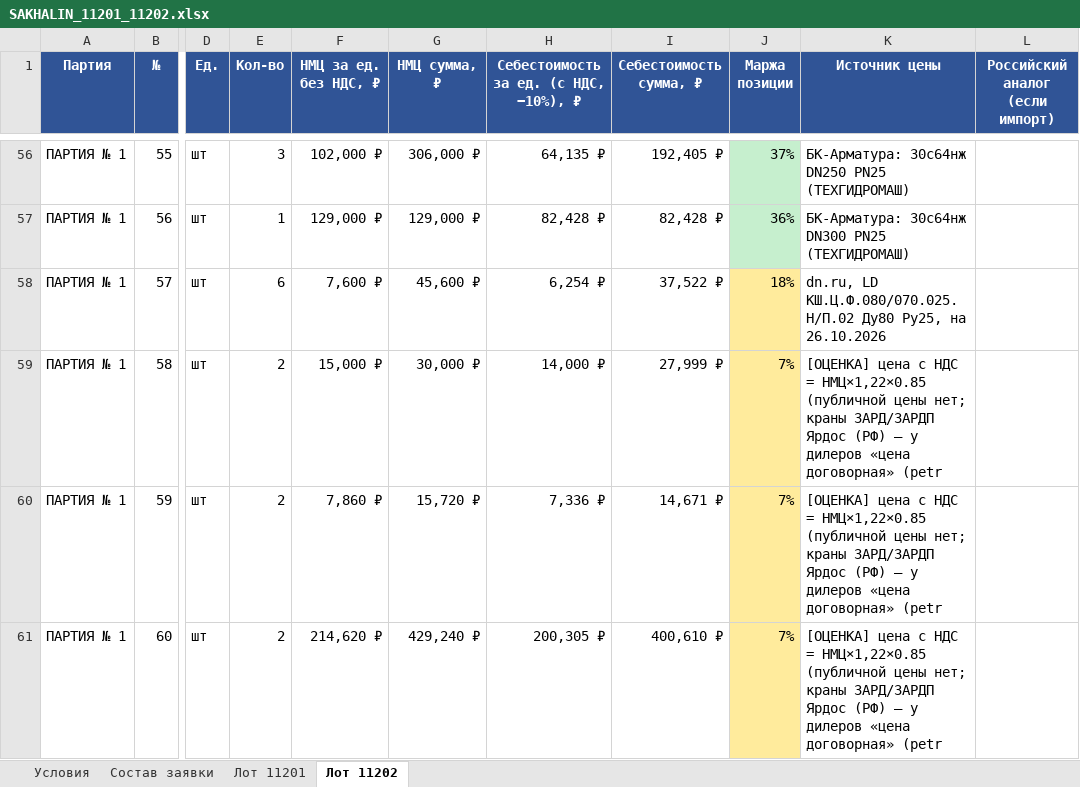
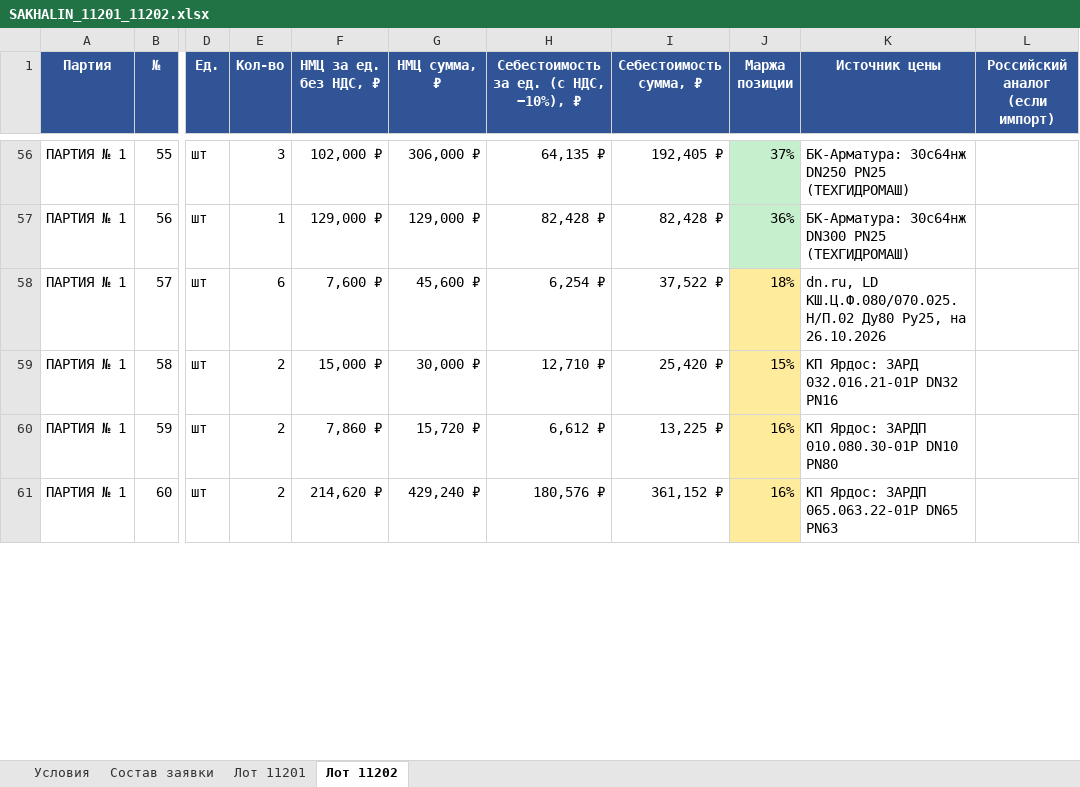
Before and after one commit to arorlov93/Tender-RUS-, an Excel workbook: SAKHALIN_11201_11202.xlsx, sheet Лот 11202, drawn as a sheet; only a part is shown, gaps mark what is left out; values as stored, in another font and other column widths than the file's, no borders; the diff covers the shown part only; the diff names each change by its address in the sheet, - before the commit and + after, or states it on an @@ line.

```diff
--- a/SAKHALIN_11201_11202.xlsx (sheet Лот 11202)
+++ b/SAKHALIN_11201_11202.xlsx (sheet Лот 11202)
-H59: 14,000 ₽
+H59: 12,710 ₽
-I59 (Себестоимость сумма, ₽): 27,999 ₽
+I59 (Себестоимость сумма, ₽): 25,420 ₽
-J59 (Маржа позиции): 7%
+J59 (Маржа позиции): 15%
-K59 (Источник цены): [ОЦЕНКА] цена с НДС = НМЦ×1,22×0.85 (публичной цены нет; краны ЗАРД/ЗАРДП Ярдос (РФ) — у дилеров «цена договорная» (petr
+K59 (Источник цены): КП Ярдос: ЗАРД 032.016.21-01Р DN32 PN16
-H60: 7,336 ₽
+H60: 6,612 ₽
-I60 (Себестоимость сумма, ₽): 14,671 ₽
+I60 (Себестоимость сумма, ₽): 13,225 ₽
-J60:J61 (Маржа позиции): 7%
+J60:J61 (Маржа позиции): 16%
-K60 (Источник цены): [ОЦЕНКА] цена с НДС = НМЦ×1,22×0.85 (публичной цены нет; краны ЗАРД/ЗАРДП Ярдос (РФ) — у дилеров «цена договорная» (petr
+K60 (Источник цены): КП Ярдос: ЗАРДП 010.080.30-01Р DN10 PN80
-H61: 200,305 ₽
+H61: 180,576 ₽
-I61 (Себестоимость сумма, ₽): 400,610 ₽
+I61 (Себестоимость сумма, ₽): 361,152 ₽
-K61 (Источник цены): [ОЦЕНКА] цена с НДС = НМЦ×1,22×0.85 (публичной цены нет; краны ЗАРД/ЗАРДП Ярдос (РФ) — у дилеров «цена договорная» (petr
+K61 (Источник цены): КП Ярдос: ЗАРДП 065.063.22-01Р DN65 PN63
```
Also changed, not shown: 16 edited cells elsewhere in this sheet, SAKHALIN_KP_2810.xlsx, TOP_MARGIN_2710.xlsx, 9 other files.
